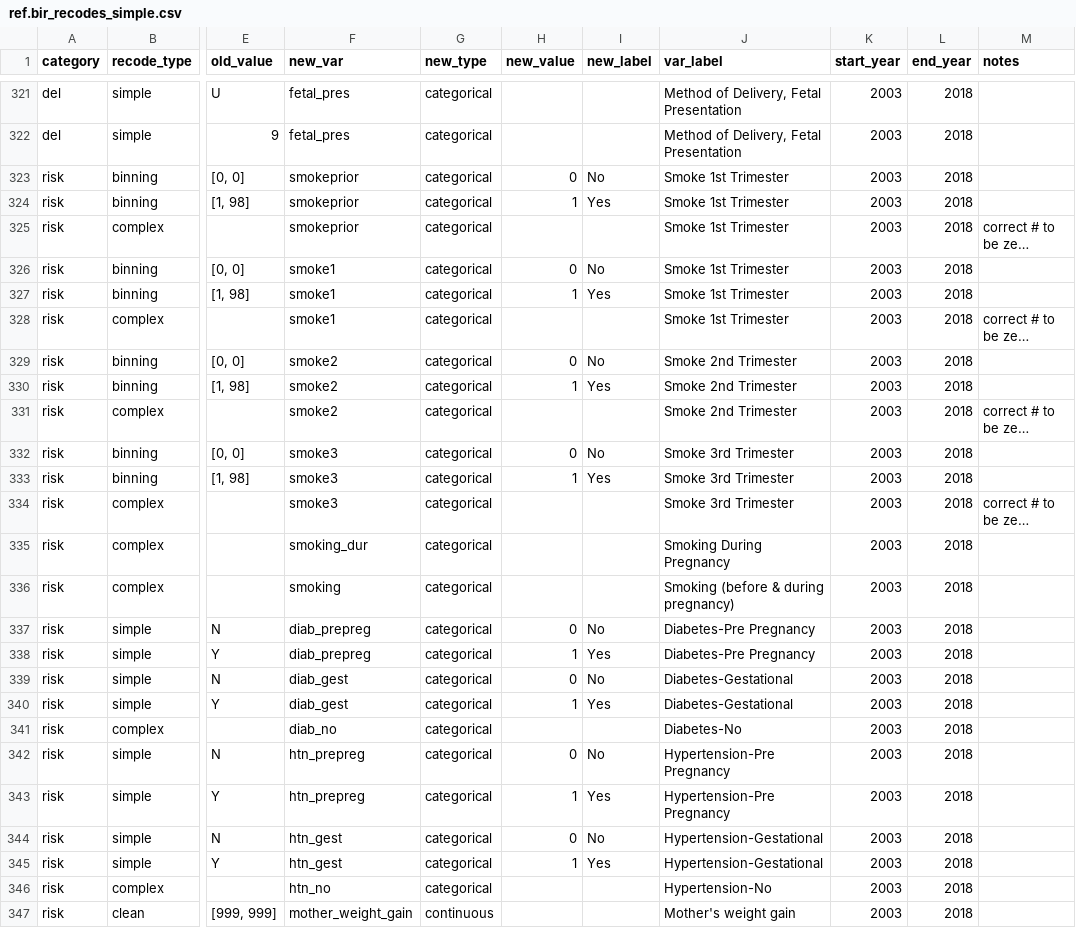
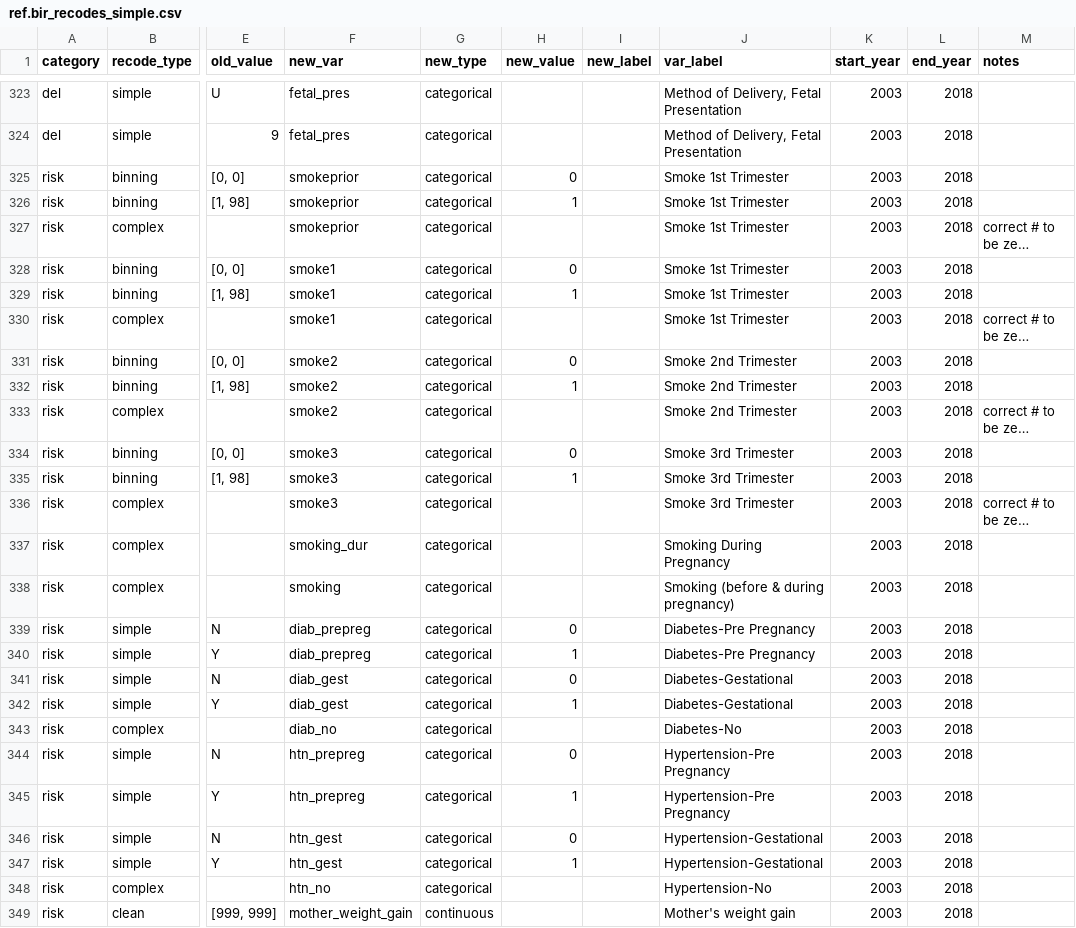
Before and after one commit to jfontestad/DOHdata, a CSV file: ETL/birth/ref/ref.bir_recodes_simple.csv, drawn as a sheet; only a part is shown, gaps mark what is left out; long unchanged cells end in …; addresses are those after the commit; the diff covers the shown part only; the diff names each change by its address in the sheet, - before the commit and + after, or states it on an @@ line.

```diff
--- a/ETL/birth/ref/ref.bir_recodes_simple.csv
+++ b/ETL/birth/ref/ref.bir_recodes_simple.csv
-I325 (new_label): No
+I325 (new_label): (empty)
-I326 (new_label): Yes
+I326 (new_label): (empty)
-I328 (new_label): No
+I328 (new_label): (empty)
-I329 (new_label): Yes
+I329 (new_label): (empty)
-I331 (new_label): No
+I331 (new_label): (empty)
-I332 (new_label): Yes
+I332 (new_label): (empty)
-I334 (new_label): No
+I334 (new_label): (empty)
-I335 (new_label): Yes
+I335 (new_label): (empty)
-I339 (new_label): No
+I339 (new_label): (empty)
-I340 (new_label): Yes
+I340 (new_label): (empty)
-I341 (new_label): No
+I341 (new_label): (empty)
-I342 (new_label): Yes
+I342 (new_label): (empty)
-I344 (new_label): No
+I344 (new_label): (empty)
-I345 (new_label): Yes
+I345 (new_label): (empty)
-I346 (new_label): No
+I346 (new_label): (empty)
-I347 (new_label): Yes
+I347 (new_label): (empty)
```
Also changed, not shown: 2 added rows and 64 edited cells elsewhere in this file.
